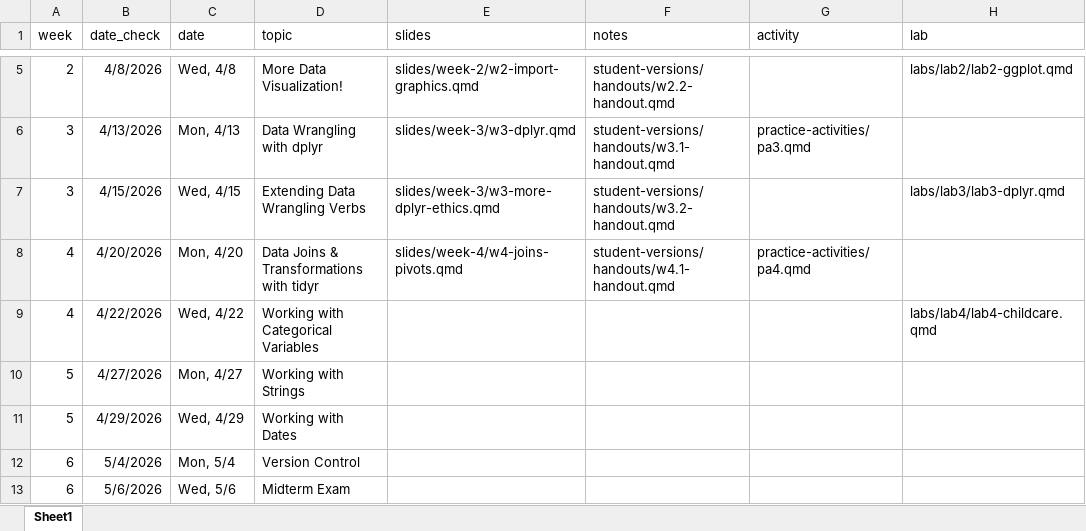
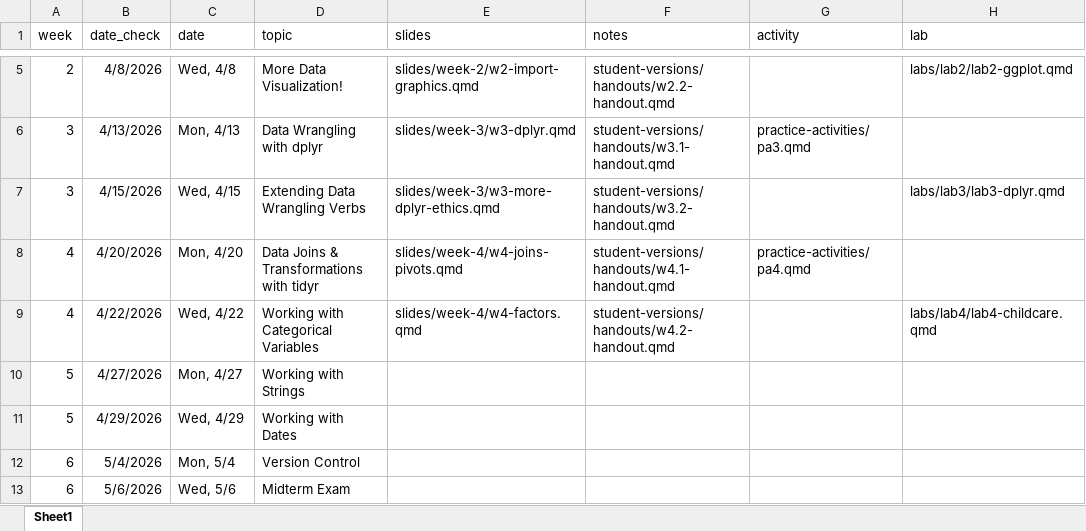
Before and after one commit to manncz/stat331-calpoly-s26, an Excel workbook: stat-331-s26-schedule.xlsx, sheet Sheet1, drawn as a sheet; only a part is shown, gaps mark what is left out; values as stored, in another font and other column widths than the file's, no borders; the diff names each change by its address in the sheet, - before the commit and + after, or states it on an @@ line.

Commit message:
week 4 day 2 materials

```diff
--- a/stat-331-s26-schedule.xlsx (sheet Sheet1)
+++ b/stat-331-s26-schedule.xlsx (sheet Sheet1)
-E9 (slides): (empty)
+E9 (slides): slides/week-4/w4-factors.qmd
-F9 (notes): (empty)
+F9 (notes): student-versions/handouts/w4.2-handout.qmd
```
Also changed, not shown: 25 other files.
